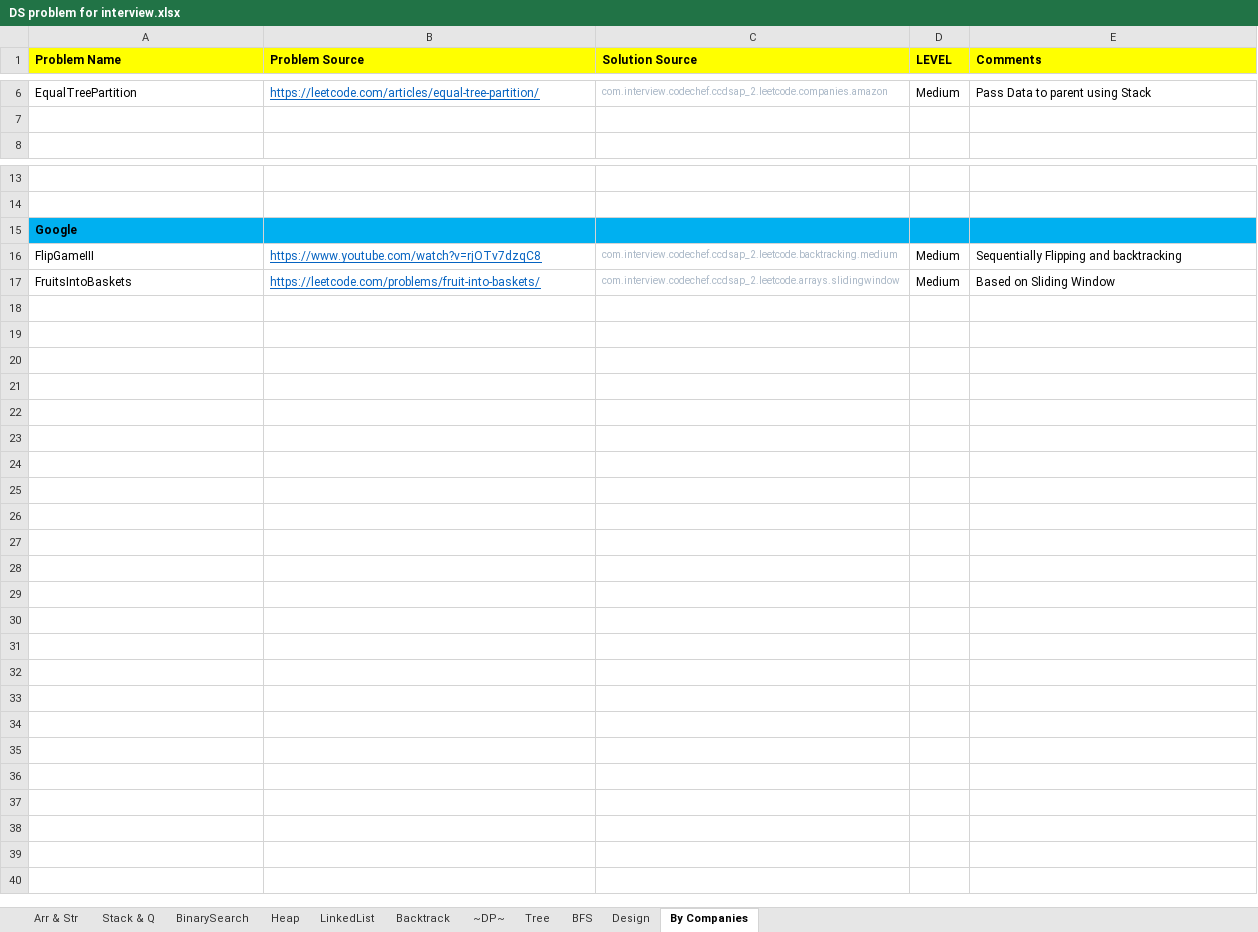
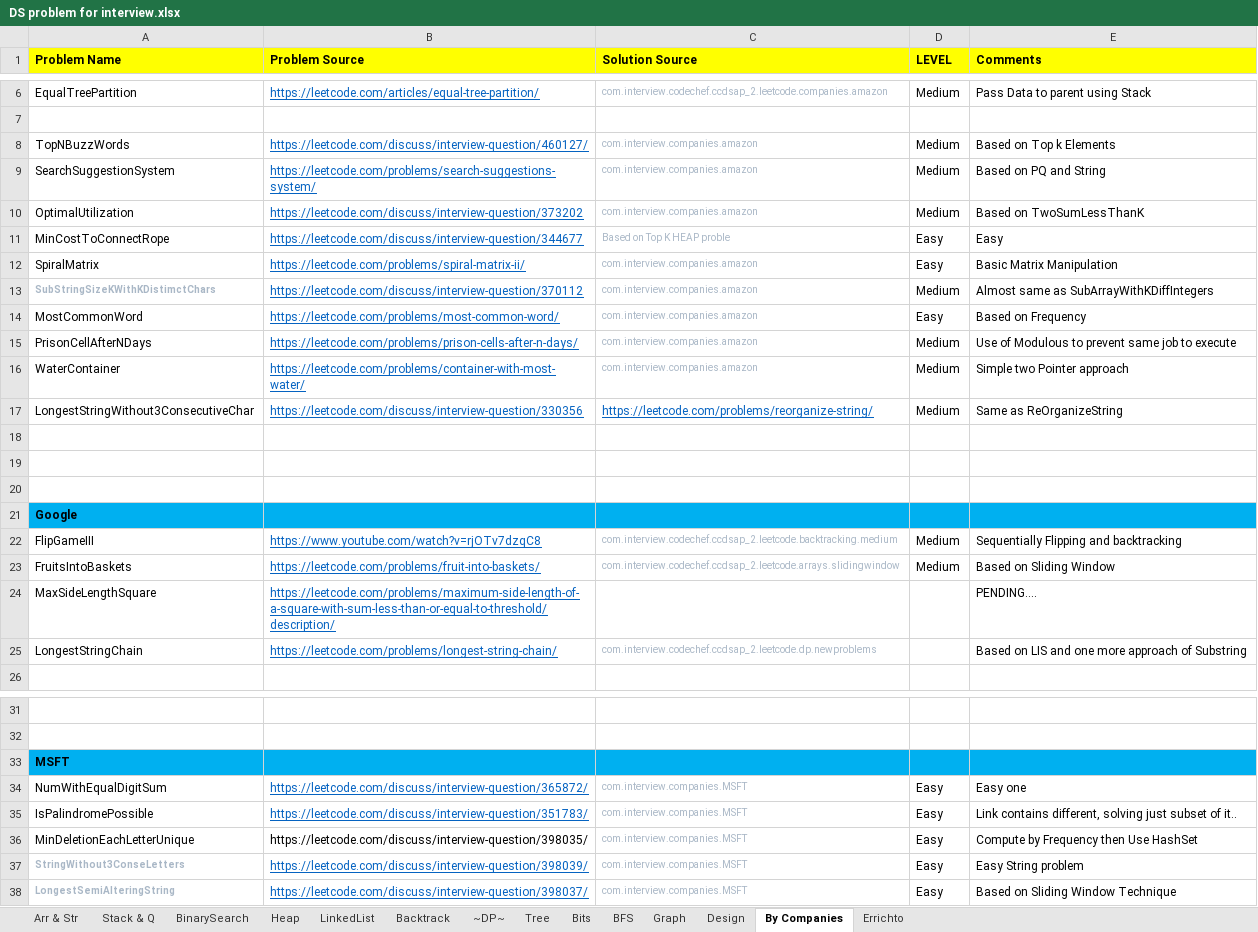
Before and after one commit to prdp89/interview, an Excel workbook: src/com/interview/excel/DS problem for interview.xlsx, sheet By Companies, drawn as a sheet; only a part is shown, gaps mark what is left out; values as stored, in another font and other column widths than the file's, no borders; addresses are those after the commit; the diff names each change by its address in the sheet, - before the commit and + after, or states it on an @@ line.

```diff
--- a/src/com/interview/excel/DS problem for interview.xlsx (sheet By Companies)
+++ b/src/com/interview/excel/DS problem for interview.xlsx (sheet By Companies)
+sheet tab: Bits
+sheet tab: Graph
+sheet tab: Errichto
+row 8: TopNBuzzWords | https://leetcode.com/discuss/interview-question/460127/ | com.interview.companies.amazon | Medium | Based on Top k Elements
+row 9: SearchSuggestionSystem | https://leetcode.com/problems/search-suggestions-system/ | com.interview.companies.amazon | Medium | Based on PQ and String
+row 10: OptimalUtilization | https://leetcode.com/discuss/interview-question/373202 | com.interview.companies.amazon | Medium | Based on TwoSumLessThanK
+row 11: MinCostToConnectRope | https://leetcode.com/discuss/interview-question/344677 | Based on Top K HEAP proble | Easy | Easy
+row 12: SpiralMatrix | https://leetcode.com/problems/spiral-matrix-ii/ | com.interview.companies.amazon | Easy | Basic Matrix Manipulation
+row 13: SubStringSizeKWithKDistimctChars | https://leetcode.com/discuss/interview-question/370112 | com.interview.companies.amazon | Medium | Almost same as SubArrayWithKDiffIntegers
+row 14: MostCommonWord | https://leetcode.com/problems/most-common-word/ | com.interview.companies.amazon | Easy | Based on Frequency
+row 15: PrisonCellAfterNDays | https://leetcode.com/problems/prison-cells-after-n-days/ | com.interview.companies.amazon | Medium | Use of Modulous to prevent same job to execute
+row 16: WaterContainer | https://leetcode.com/problems/container-with-most-water/ | com.interview.companies.amazon | Medium | Simple two Pointer approach
+row 17: LongestStringWithout3ConsecutiveChar | https://leetcode.com/discuss/interview-question/330356 | https://leetcode.com/problems/reorganize-string/ | Medium | Same as ReOrganizeString
+row 18: (empty)
+row 19: (empty)
+row 20: (empty)
+row 21: Google
@@ row 16 moved to row 22: FlipGameIII @@
@@ row 17 moved to row 23: FruitsIntoBaskets @@
+row 24: MaxSideLengthSquare | https://leetcode.com/problems/maximum-side-length-of-a-square-with-sum-less-than-or-equal-to-threshold/description/ |  |  | PENDING….
+row 25: LongestStringChain | https://leetcode.com/problems/longest-string-chain/ | com.interview.codechef.ccdsap_2.leetcode.dp.newproblems |  | Based on LIS and one more approach of Substring
-A33 (Problem Name): Google
+A33 (Problem Name): MSFT
+row 34: NumWithEqualDigitSum | https://leetcode.com/discuss/interview-question/365872/ | com.interview.companies.MSFT | Easy | Easy one
+row 35: IsPalindromePossible | https://leetcode.com/discuss/interview-question/351783/ | com.interview.companies.MSFT | Easy | Link contains different, solving just subset of it..
+row 36: MinDeletionEachLetterUnique | https://leetcode.com/discuss/interview-question/398035/ | com.interview.companies.MSFT | Easy | Compute by Frequency then Use HashSet
+row 37: StringWithout3ConseLetters | https://leetcode.com/discuss/interview-question/398039/ | com.interview.companies.MSFT | Easy | Easy String problem
+row 38: LongestSemiAlteringString | https://leetcode.com/discuss/interview-question/398037/ | com.interview.companies.MSFT | Easy | Based on Sliding Window Technique
```
Also changed, not shown: sheet ~DP~, sheet Arr & Str, sheet Design, sheet BinarySearch, sheet Heap, 1 other file.
